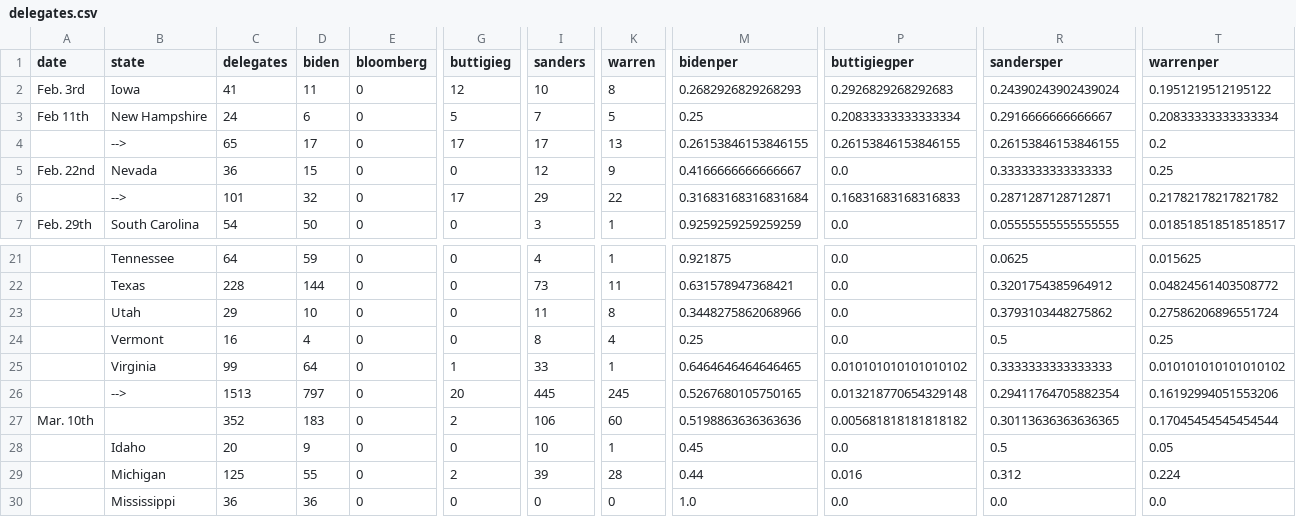
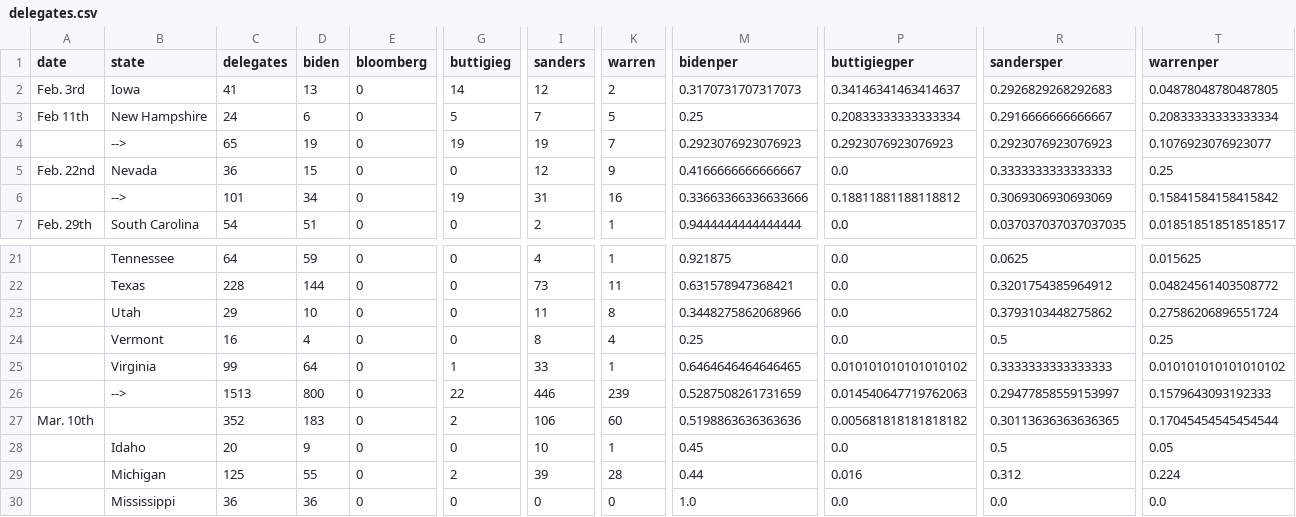
Before and after one commit to ben2vec/jhkforecasts, a CSV file: democratic_primary/delegates.csv, drawn as a sheet; only a part is shown, gaps mark what is left out; the diff covers the shown part only; the diff names each change by its address in the sheet, - before the commit and + after, or states it on an @@ line.

```diff
--- a/democratic_primary/delegates.csv
+++ b/democratic_primary/delegates.csv
-D2 (biden): 11
+D2 (biden): 13
-G2 (buttigieg): 12
+G2 (buttigieg): 14
-I2 (sanders): 10
+I2 (sanders): 12
-K2 (warren): 8
+K2 (warren): 2
-M2 (bidenper): 0.2682926829268293
+M2 (bidenper): 0.3170731707317073
-P2 (buttigiegper): 0.2926829268292683
+P2 (buttigiegper): 0.34146341463414637
-R2 (sandersper): 0.24390243902439024
+R2 (sandersper): 0.2926829268292683
-T2 (warrenper): 0.1951219512195122
+T2 (warrenper): 0.04878048780487805
-D4 (biden): 17
+D4 (biden): 19
-G4 (buttigieg): 17
+G4 (buttigieg): 19
-I4 (sanders): 17
+I4 (sanders): 19
-K4 (warren): 13
+K4 (warren): 7
-M4 (bidenper): 0.26153846153846155
+M4 (bidenper): 0.2923076923076923
-P4 (buttigiegper): 0.26153846153846155
+P4 (buttigiegper): 0.2923076923076923
-R4 (sandersper): 0.26153846153846155
+R4 (sandersper): 0.2923076923076923
-T4 (warrenper): 0.2
+T4 (warrenper): 0.1076923076923077
-D6 (biden): 32
+D6 (biden): 34
-G6 (buttigieg): 17
+G6 (buttigieg): 19
-I6 (sanders): 29
+I6 (sanders): 31
-K6 (warren): 22
+K6 (warren): 16
-M6 (bidenper): 0.31683168316831684
+M6 (bidenper): 0.33663366336633666
-P6 (buttigiegper): 0.16831683168316833
+P6 (buttigiegper): 0.18811881188118812
-R6 (sandersper): 0.2871287128712871
+R6 (sandersper): 0.3069306930693069
-T6 (warrenper): 0.21782178217821782
+T6 (warrenper): 0.15841584158415842
-D7 (biden): 50
+D7 (biden): 51
-I7 (sanders): 3
+I7 (sanders): 2
-M7 (bidenper): 0.9259259259259259
+M7 (bidenper): 0.9444444444444444
-R7 (sandersper): 0.05555555555555555
+R7 (sandersper): 0.037037037037037035
-D26 (biden): 797
+D26 (biden): 800
-G26 (buttigieg): 20
+G26 (buttigieg): 22
-I26 (sanders): 445
+I26 (sanders): 446
-K26 (warren): 245
+K26 (warren): 239
-M26 (bidenper): 0.5267680105750165
+M26 (bidenper): 0.5287508261731659
-P26 (buttigiegper): 0.013218770654329148
+P26 (buttigiegper): 0.014540647719762063
-R26 (sandersper): 0.29411764705882354
+R26 (sandersper): 0.29477858559153997
-T26 (warrenper): 0.16192994051553206
+T26 (warrenper): 0.1579643093192333
```
Also changed, not shown: 112 edited cells elsewhere in this file, democratic_primary/Sheet1.csv, democratic_primary/bubblemap.csv, 27 other files.
